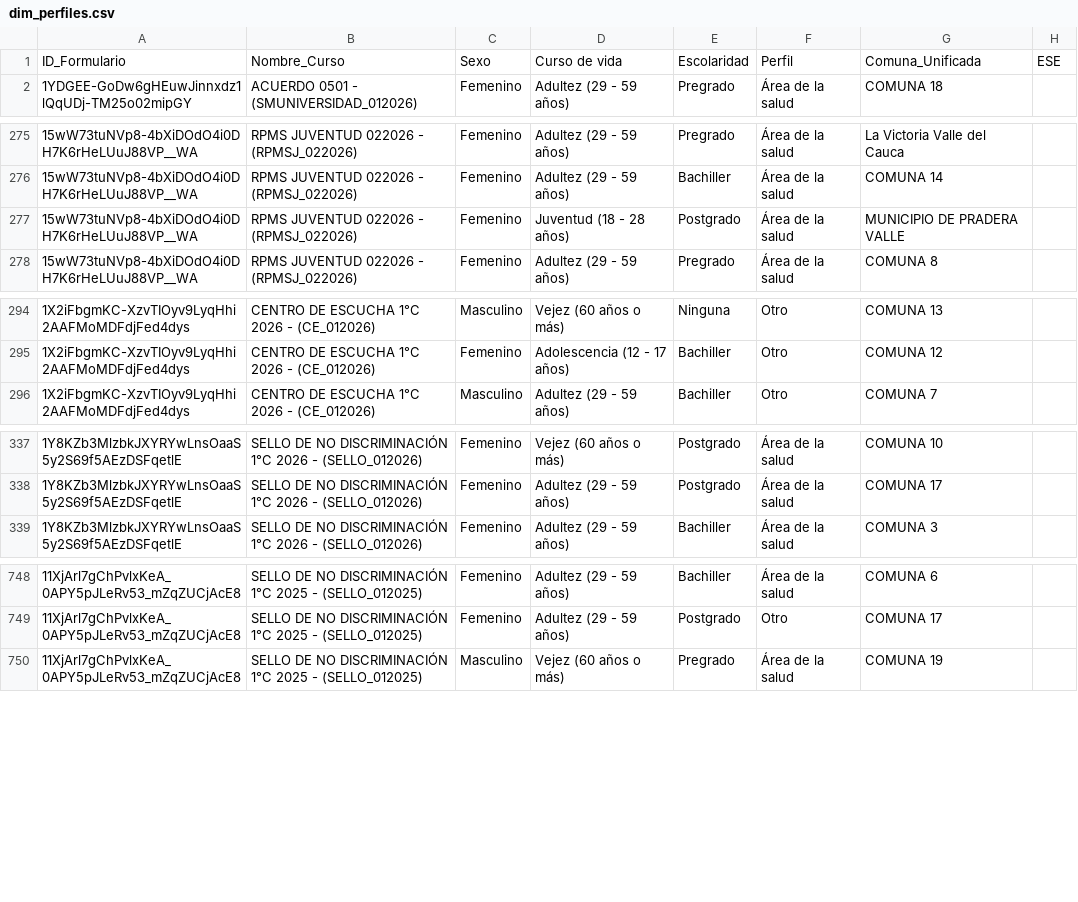
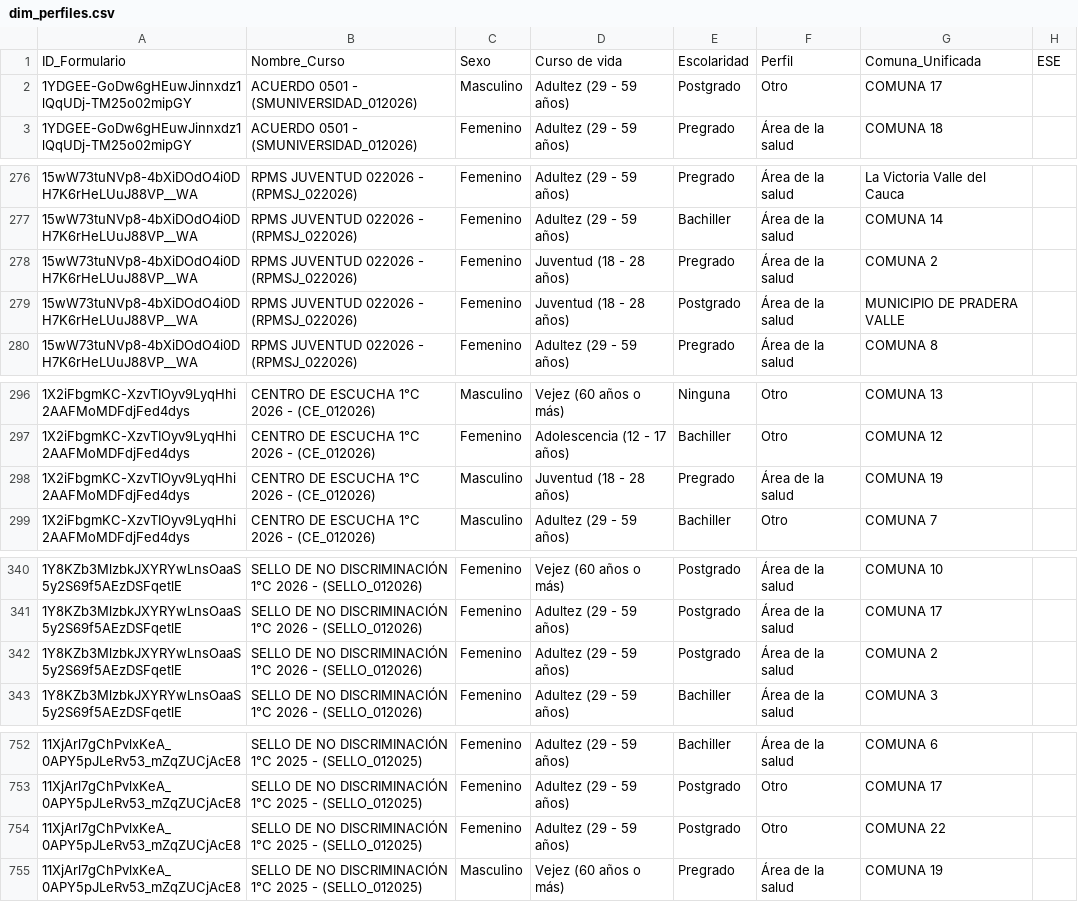
Before and after one commit to SecSaludCali/Tesis_Moodle, a CSV file: dim_perfiles.csv, drawn as a sheet; only a part is shown, gaps mark what is left out.

```diff
--- a/dim_perfiles.csv
+++ b/dim_perfiles.csv
@@ -1,2 +1,3 @@
 ID_Formulario,Nombre_Curso,Sexo,Curso de vida,Escolaridad,Perfil,Comuna_Unificada,ESE
+1YDGEE-GoDw6gHEuwJinnxdz1lQqUDj-TM25o02mipGY,ACUERDO 0501 - (SMUNIVERSIDAD_012026),Masculino,Adultez (29 - 59 años),Postgrado,Otro,COMUNA 17,
 1YDGEE-GoDw6gHEuwJinnxdz1lQqUDj-TM25o02mipGY,ACUERDO 0501 - (SMUNIVERSIDAD_012026),Femenino,Adultez (29 - 59 años),Pregrado,Área de la salud,COMUNA 18,
@@ -276,2 +277,3 @@
 15wW73tuNVp8-4bXiDOdO4i0DH7K6rHeLUuJ88VP__WA,RPMS JUVENTUD 022026 - (RPMSJ_022026),Femenino,Adultez (29 - 59 años),Bachiller,Área de la salud,COMUNA 14,
+15wW73tuNVp8-4bXiDOdO4i0DH7K6rHeLUuJ88VP__WA,RPMS JUVENTUD 022026 - (RPMSJ_022026),Femenino,Juventud (18 - 28 años),Pregrado,Área de la salud,COMUNA 2,
 15wW73tuNVp8-4bXiDOdO4i0DH7K6rHeLUuJ88VP__WA,RPMS JUVENTUD 022026 - (RPMSJ_022026),Femenino,Juventud (18 - 28 años),Postgrado,Área de la salud,MUNICIPIO DE PRADERA VALLE ,
@@ -295,2 +297,3 @@
 1X2iFbgmKC-XzvTIOyv9LyqHhi2AAFMoMDFdjFed4dys,CENTRO DE ESCUCHA 1°C 2026 - (CE_012026),Femenino,Adolescencia (12 - 17 años),Bachiller,Otro,COMUNA 12,
+1X2iFbgmKC-XzvTIOyv9LyqHhi2AAFMoMDFdjFed4dys,CENTRO DE ESCUCHA 1°C 2026 - (CE_012026),Masculino,Juventud (18 - 28 años),Pregrado,Área de la salud,COMUNA 19,
 1X2iFbgmKC-XzvTIOyv9LyqHhi2AAFMoMDFdjFed4dys,CENTRO DE ESCUCHA 1°C 2026 - (CE_012026),Masculino,Adultez (29 - 59 años),Bachiller,Otro,COMUNA 7,
@@ -338,2 +341,3 @@
 1Y8KZb3MlzbkJXYRYwLnsOaaS5y2S69f5AEzDSFqetlE,SELLO DE NO DISCRIMINACIÓN 1°C 2026 - (SELLO_012026),Femenino,Adultez (29 - 59 años),Postgrado,Área de la salud,COMUNA 17,
+1Y8KZb3MlzbkJXYRYwLnsOaaS5y2S69f5AEzDSFqetlE,SELLO DE NO DISCRIMINACIÓN 1°C 2026 - (SELLO_012026),Femenino,Adultez (29 - 59 años),Postgrado,Área de la salud,COMUNA 2,
 1Y8KZb3MlzbkJXYRYwLnsOaaS5y2S69f5AEzDSFqetlE,SELLO DE NO DISCRIMINACIÓN 1°C 2026 - (SELLO_012026),Femenino,Adultez (29 - 59 años),Bachiller,Área de la salud,COMUNA 3,
@@ -749,2 +753,3 @@
 11XjArl7gChPvlxKeA_0APY5pJLeRv53_mZqZUCjAcE8,SELLO DE NO DISCRIMINACIÓN 1°C 2025 - (SELLO_012025),Femenino,Adultez (29 - 59 años),Postgrado,Otro,COMUNA 17,
+11XjArl7gChPvlxKeA_0APY5pJLeRv53_mZqZUCjAcE8,SELLO DE NO DISCRIMINACIÓN 1°C 2025 - (SELLO_012025),Femenino,Adultez (29 - 59 años),Postgrado,Otro,COMUNA 22,
 11XjArl7gChPvlxKeA_0APY5pJLeRv53_mZqZUCjAcE8,SELLO DE NO DISCRIMINACIÓN 1°C 2025 - (SELLO_012025),Masculino,Vejez (60 años o más),Pregrado,Área de la salud,COMUNA 19,
```
Also changed, not shown: descargas_moodle/progress.ce_012026.csv, descargas_moodle/progress.rpmsa_022026.csv, 10 other files.
